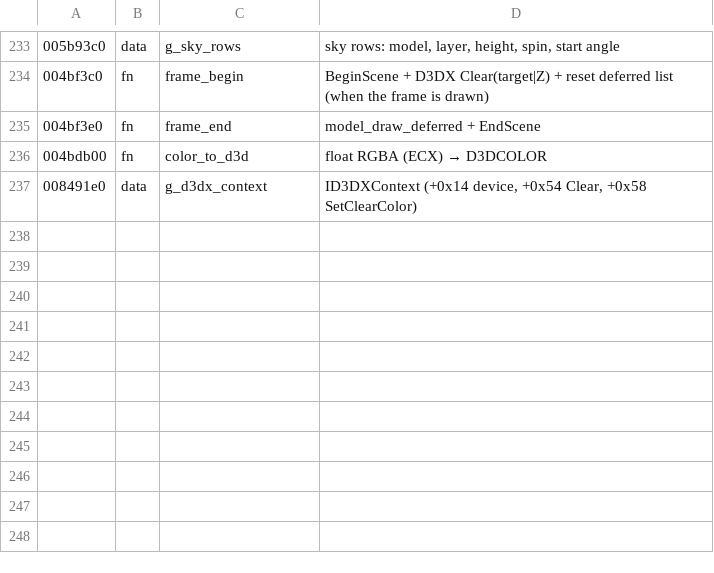
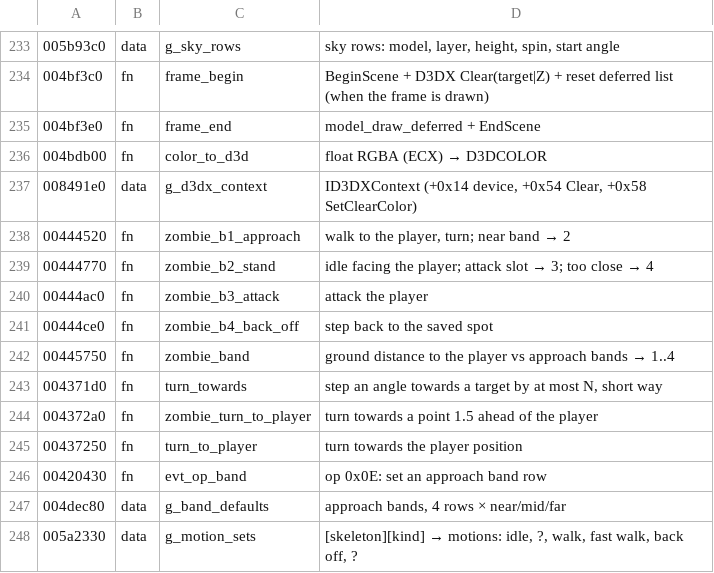
Before and after one commit to mochithepug/mochithepug.github.io, a TSV file: re/symbols.tsv, drawn as a sheet; only a part is shown, gaps mark what is left out.

```diff
--- a/re/symbols.tsv
+++ b/re/symbols.tsv
@@ -237 +237,12 @@
 008491e0	data	g_d3dx_context	ID3DXContext (+0x14 device, +0x54 Clear, +0x58 SetClearColor)
+00444520	fn	zombie_b1_approach	walk to the player, turn; near band → 2
+00444770	fn	zombie_b2_stand	idle facing the player; attack slot → 3; too close → 4
+00444ac0	fn	zombie_b3_attack	attack the player
+00444ce0	fn	zombie_b4_back_off	step back to the saved spot
+00445750	fn	zombie_band	ground distance to the player vs approach bands → 1..4
+004371d0	fn	turn_towards	step an angle towards a target by at most N, short way
+004372a0	fn	zombie_turn_to_player	turn towards a point 1.5 ahead of the player
+00437250	fn	turn_to_player	turn towards the player position
+00420430	fn	evt_op_band	op 0x0E: set an approach band row
+004dec80	data	g_band_defaults	approach bands, 4 rows × near/mid/far
+005a2330	data	g_motion_sets	[skeleton][kind] → motions: idle, ?, walk, fast walk, back off, ?
```
Also changed, not shown: 15 other files.
